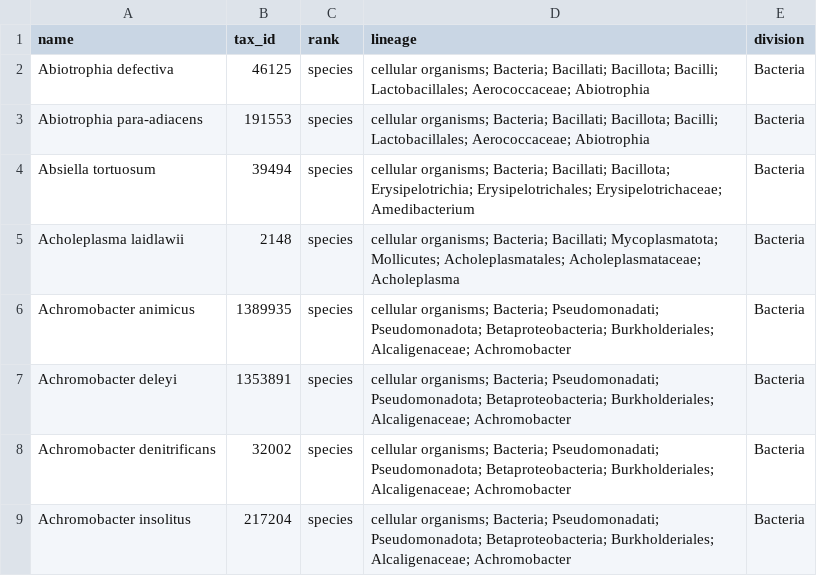
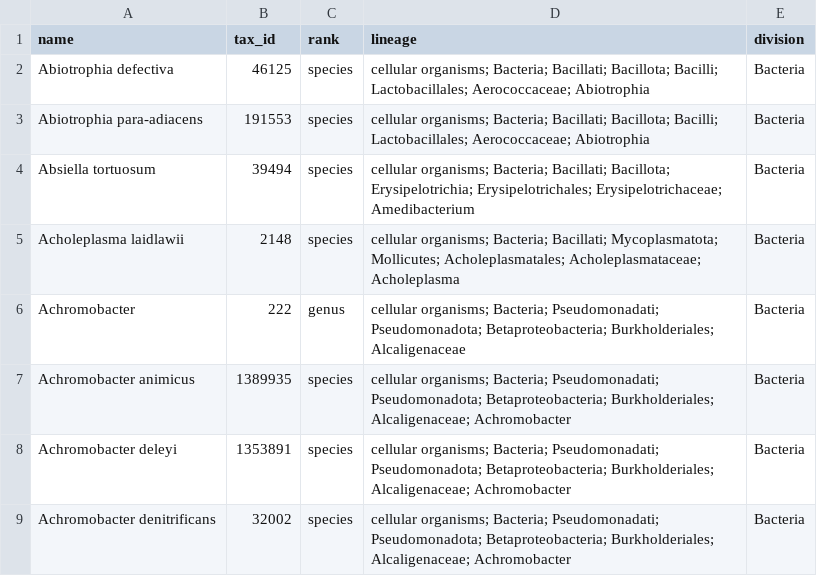
Before and after one commit to csc505-f25/antibiotic-resistance-database, a CSV file: data/bacteria_taxonomy.csv, drawn as a sheet; only a part is shown; the shorter side is filled out with more unchanged rows; the diff covers the shown part only; the diff names each change by its address in the sheet, - before the commit and + after, or states it on an @@ line.

Commit message:
Populated antibiotics dataset

```diff
--- a/data/bacteria_taxonomy.csv
+++ b/data/bacteria_taxonomy.csv
+row 6: Achromobacter | 222 | genus | cellular organisms; Bacteria; Pseudomonadati; Pseudomonadota; Betaproteobacteria; Burkholderiales; Alcaligenaceae | Bacteria
```
Also changed, not shown: 9 added rows elsewhere in this file, data/card-data/card_flat.csv, 20 other files.
